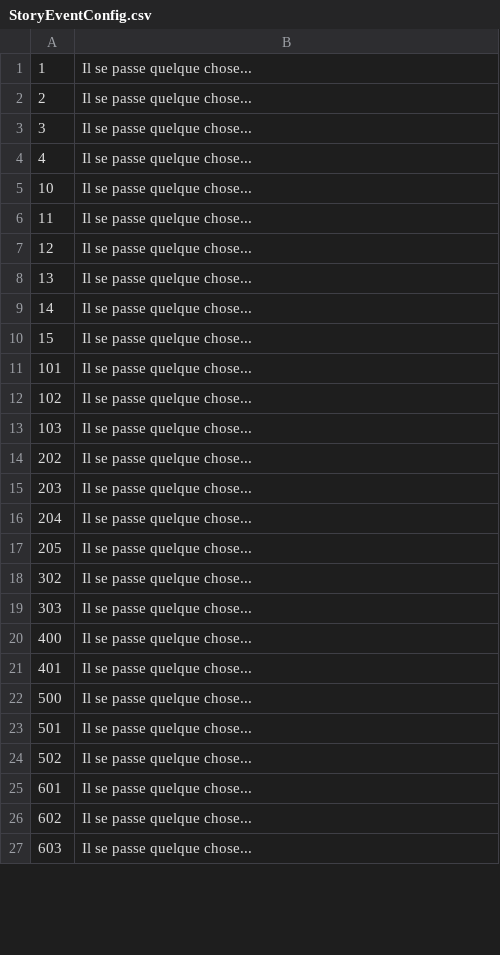
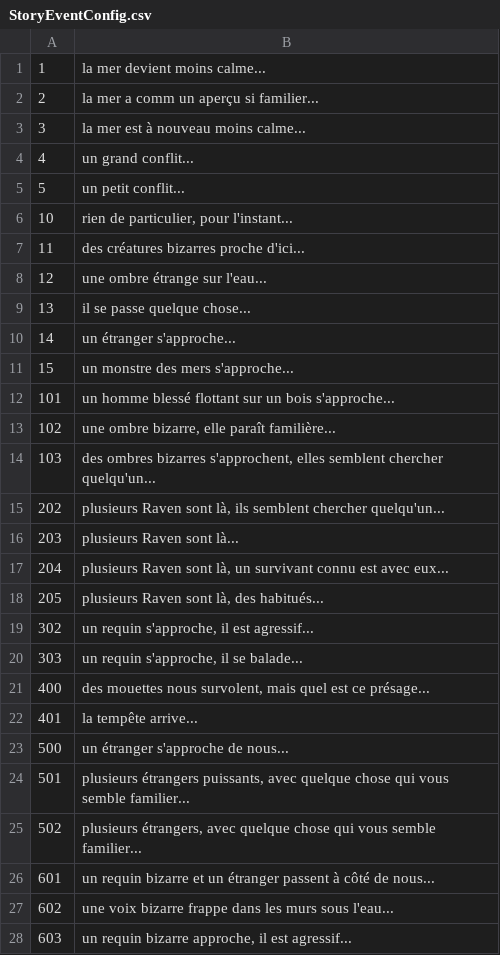
Before and after one commit to justusgamelab2016/LW-translation, a CSV file: language/fr/StoryEventConfig.csv, drawn as a sheet; only a part is shown; the diff covers the shown part only.

Commit message:
Add files via upload

```diff
--- a/language/fr/StoryEventConfig.csv
+++ b/language/fr/StoryEventConfig.csv
@@ -1,27 +1,28 @@
-1,Il se passe quelque chose...
-2,Il se passe quelque chose...
-3,Il se passe quelque chose...
-4,Il se passe quelque chose...
-10,Il se passe quelque chose...
-11,Il se passe quelque chose...
-12,Il se passe quelque chose...
-13,Il se passe quelque chose...
-14,Il se passe quelque chose...
-15,Il se passe quelque chose...
-101,Il se passe quelque chose...
-102,Il se passe quelque chose...
-103,Il se passe quelque chose...
-202,Il se passe quelque chose...
-203,Il se passe quelque chose...
-204,Il se passe quelque chose...
-205,Il se passe quelque chose...
-302,Il se passe quelque chose...
-303,Il se passe quelque chose...
-400,Il se passe quelque chose...
-401,Il se passe quelque chose...
-500,Il se passe quelque chose...
-501,Il se passe quelque chose...
-502,Il se passe quelque chose...
-601,Il se passe quelque chose...
-602,Il se passe quelque chose...
-603,Il se passe quelque chose...
+1,la mer devient moins calme...
+2,la mer a comm un aperçu si familier...
+3,la mer est à nouveau moins calme...
+4,un grand conflit...
+5,un petit conflit...
+10,"rien de particulier, pour l'instant..."
+11,des créatures bizarres proche d'ici...
+12,une ombre étrange sur l'eau...
+13,il se passe quelque chose...
+14,un étranger s'approche...
+15,un monstre des mers s'approche...
+101,un homme blessé flottant sur un bois s'approche...
+102,"une ombre bizarre, elle paraît familière..."
+103,"des ombres bizarres s'approchent, elles semblent chercher quelqu'un..."
+202,"plusieurs Raven sont là, ils semblent chercher quelqu'un..."
+203,plusieurs Raven sont là...
+204,"plusieurs Raven sont là, un survivant connu est avec eux..."
+205,"plusieurs Raven sont là, des habitués..."
+302,"un requin s'approche, il est agressif..."
+303,"un requin s'approche, il se balade..."
+400,"des mouettes nous survolent, mais quel est ce présage..."
+401,la tempête arrive...
+500,un étranger s'approche de nous...
+501,"plusieurs étrangers puissants, avec quelque chose qui vous semble familier..."
+502,"plusieurs étrangers, avec quelque chose qui vous semble familier..."
+601,un requin bizarre et un étranger passent à côté de nous...
+602,une voix bizarre frappe dans les murs sous l'eau...
+603,"un requin bizarre approche, il est agressif..."
```
Also changed, not shown: 1 removed row and 27 edited cells elsewhere in this file.
